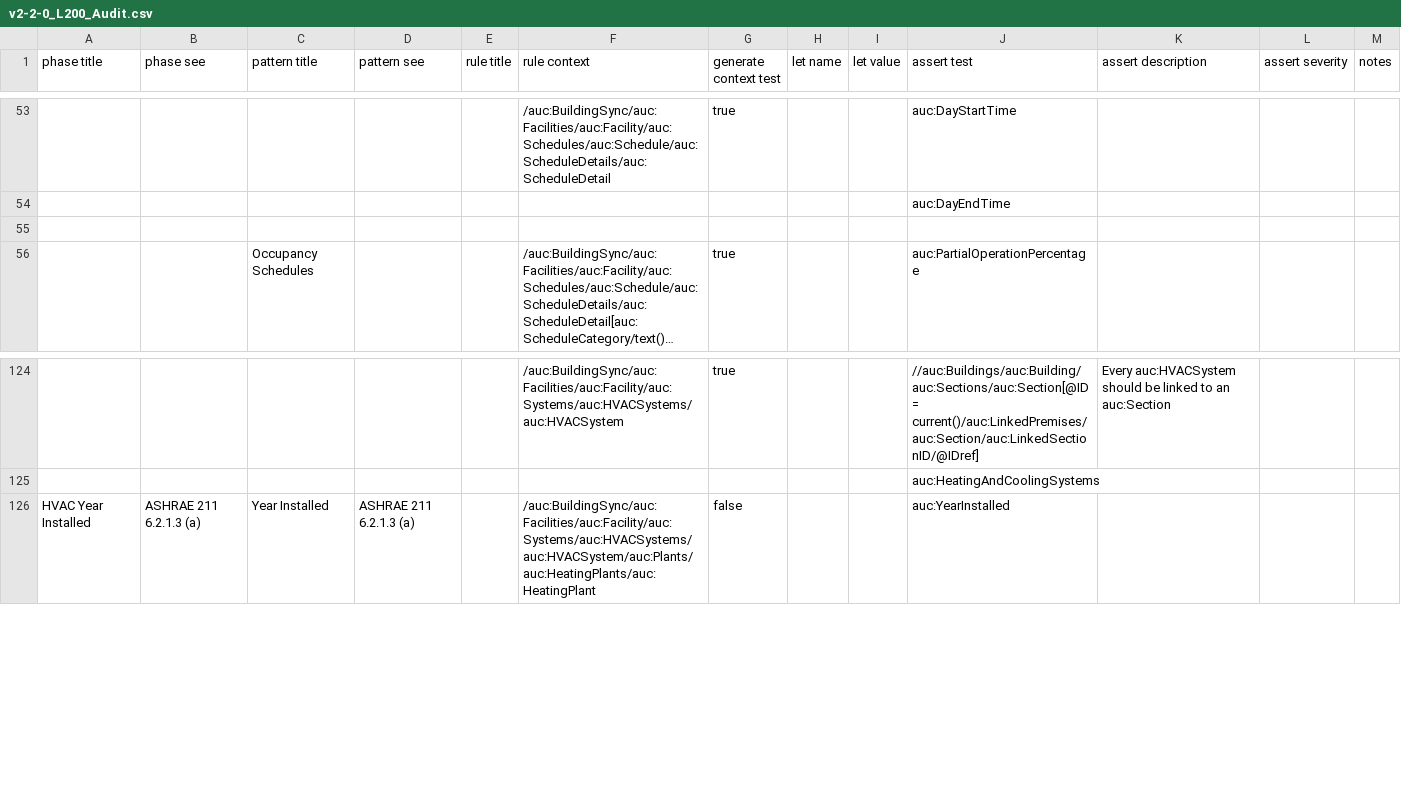
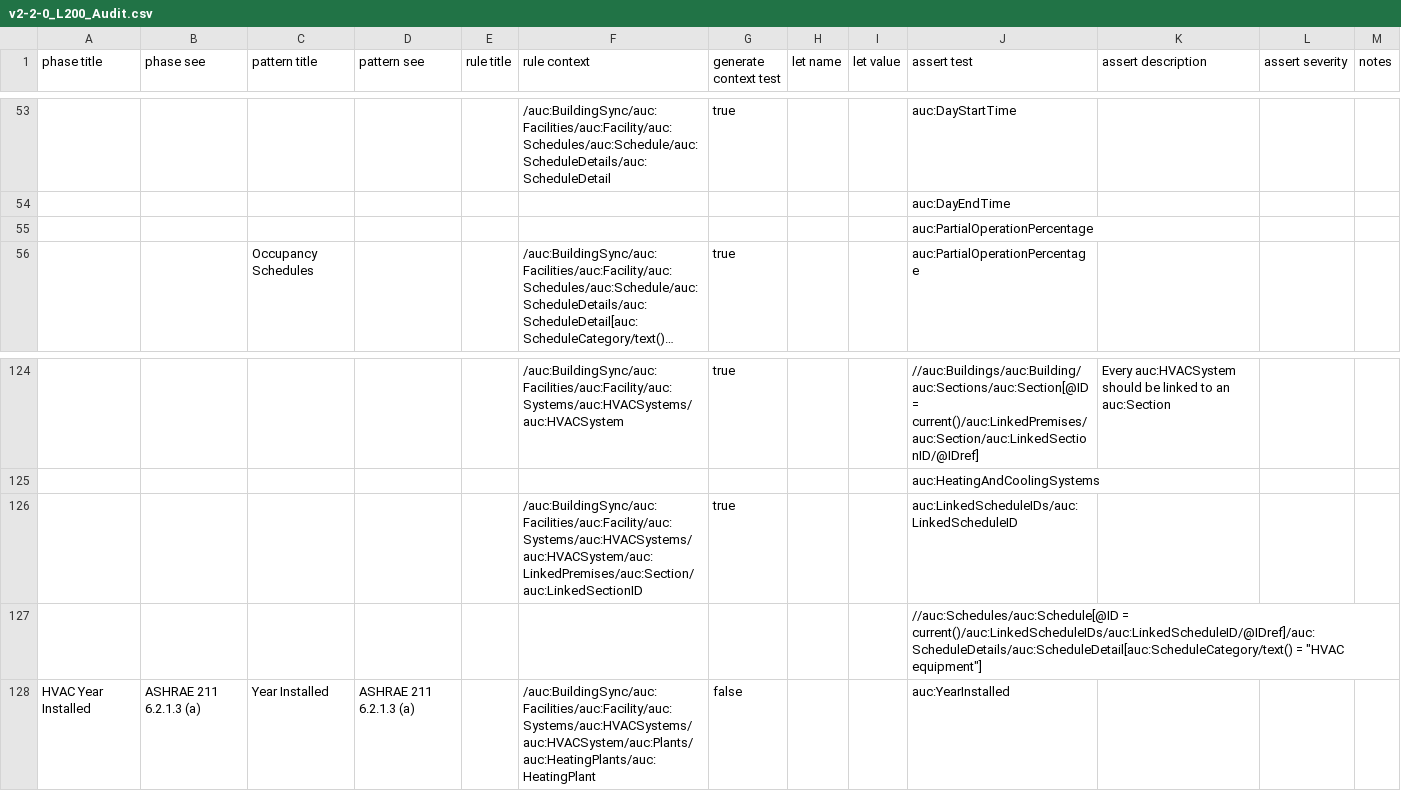
Before and after one commit to BuildingSync/TestSuite, a CSV file: schematron/v2.2.0/v2-2-0_L200_Audit.csv, drawn as a sheet; only a part is shown, gaps mark what is left out; long unchanged cells end in …; the diff names each change by its address in the sheet, - before the commit and + after, or states it on an @@ line.

Commit message:
feat(L200): add HVAC schedule tests

```diff
--- a/schematron/v2.2.0/v2-2-0_L200_Audit.csv
+++ b/schematron/v2.2.0/v2-2-0_L200_Audit.csv
-J55 (assert test): (empty)
+J55 (assert test): auc:PartialOperationPercentage
+row 126:  |  |  |  |  | /auc:BuildingSync/auc:Facilities/auc:Facility/auc:Systems/auc:HVACSystems/auc:HVACSystem/auc:LinkedPremises/auc:Section/auc:LinkedSectionID | true |  |  | auc:LinkedScheduleIDs/auc:LinkedScheduleID
+row 127:  |  |  |  |  |  |  |  |  | //auc:Schedules/auc:Schedule[@ID = current()/auc:LinkedScheduleIDs/auc:LinkedScheduleID/@IDref]/auc:ScheduleDetails/auc:ScheduleDetail[auc:ScheduleCategory/text() = "HVAC equipment"]
```
Also changed, not shown: 2 other files.
